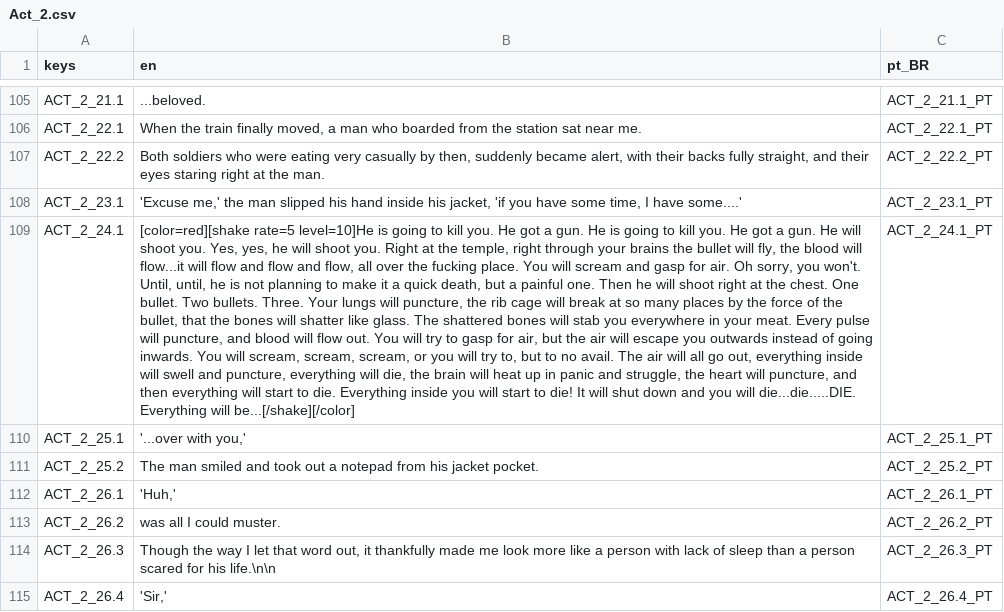
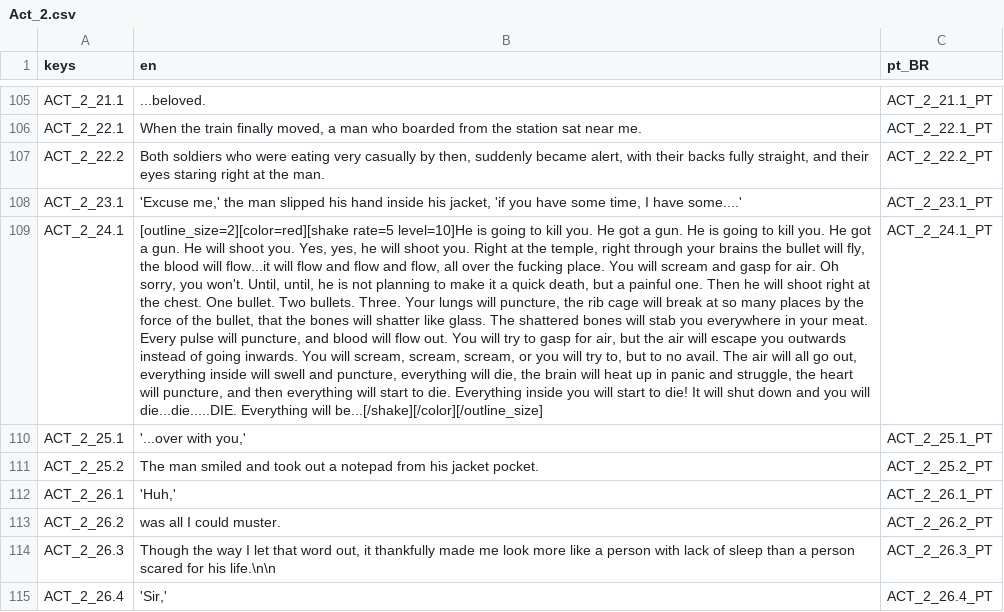
Before and after one commit to vitormaduro/The-Whisper-In-Their-Eyes, a CSV file: Translations/Act_2.csv, drawn as a sheet; only a part is shown, gaps mark what is left out; the diff covers the shown part only; the diff names each change by its address in the sheet, - before the commit and + after, or states it on an @@ line.

```diff
--- a/Translations/Act_2.csv
+++ b/Translations/Act_2.csv
-B109 (en): [color=red][shake rate=5 level=10]He is going to kill you. He got a gun. He is going to kill you. He got a gun. He will shoot you. Yes, yes, he will shoot you. Right at the temple, right through your brains the bullet will fly, the blood will flow...it will flow and flow and flow, all over the fucking place. You will scream and gasp for air. Oh sorry, you won't. Until, until, he is not planning to make it a quick death, but a painful one. Then he will shoot right at the chest. One bullet. Two bullets. Three. Your lungs will puncture, the rib cage will break at so many places by the force of the bullet, that the bones will shatter like glass. The shattered bones will stab you everywhere in your meat. Every pulse will puncture, and blood will flow out. You will try to gasp for air, but the air will escape you outwards instead of going inwards. You will scream, scream, scream, or you will try to, but to no avail. The air will all go out, everything inside will swell and puncture, everything will die, the brain will heat up in panic and struggle, the heart will puncture, and then everything will start to die. Everything inside you will start to die! It will shut down and you will die...die.....DIE. Everything will be...[/shake][/color]
+B109 (en): [outline_size=2][color=red][shake rate=5 level=10]He is going to kill you. He got a gun. He is going to kill you. He got a gun. He will shoot you. Yes, yes, he will shoot you. Right at the temple, right through your brains the bullet will fly, the blood will flow...it will flow and flow and flow, all over the fucking place. You will scream and gasp for air. Oh sorry, you won't. Until, until, he is not planning to make it a quick death, but a painful one. Then he will shoot right at the chest. One bullet. Two bullets. Three. Your lungs will puncture, the rib cage will break at so many places by the force of the bullet, that the bones will shatter like glass. The shattered bones will stab you everywhere in your meat. Every pulse will puncture, and blood will flow out. You will try to gasp for air, but the air will escape you outwards instead of going inwards. You will scream, scream, scream, or you will try to, but to no avail. The air will all go out, everything inside will swell and puncture, everything will die, the brain will heat up in panic and struggle, the heart will puncture, and then everything will start to die. Everything inside you will start to die! It will shut down and you will die...die.....DIE. Everything will be...[/shake][/color][/outline_size]
```
Also changed, not shown: 12 removed rows and 6 edited cells elsewhere in this file, Translations/Act_1.csv, Translations/Act_3.csv, 47 other files.
